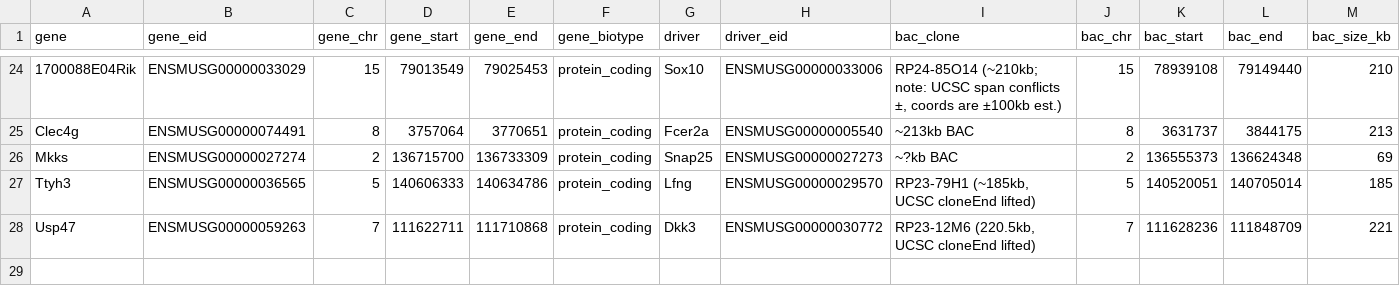
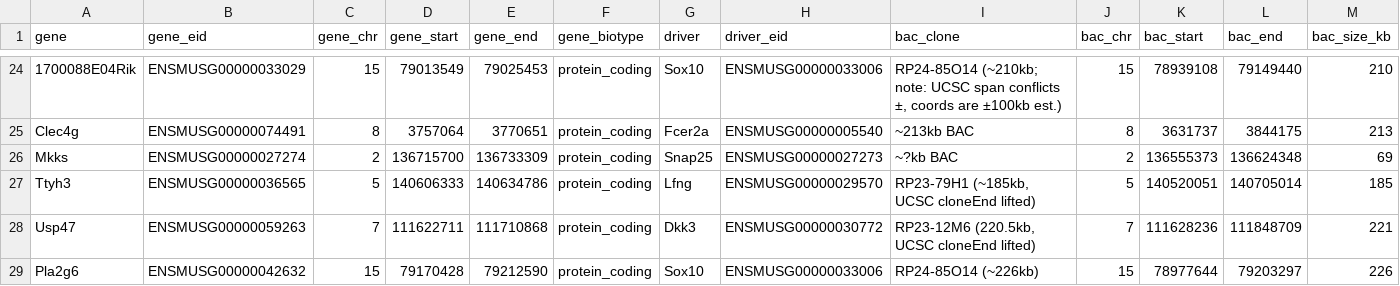
Before and after one commit to fy-neuro/tgscan, a TSV file: src/tgscan/data/known_hitchhikers.tsv, drawn as a sheet; only a part is shown, gaps mark what is left out; rows hold the shown columns only; the diff covers the shown part only; the diff names each change by its address in the sheet, - before the commit and + after, or states it on an @@ line.

```diff
--- a/src/tgscan/data/known_hitchhikers.tsv
+++ b/src/tgscan/data/known_hitchhikers.tsv
+row 29: Pla2g6 | ENSMUSG00000042632 | 15 | 79170428 | 79212590 | protein_coding | Sox10 | ENSMUSG00000033006 | RP24-85O14 (~226kb) | 15 | 78977644 | 79203297 | 226
```
Also changed, not shown: 1 added row and 10 edited cells elsewhere in this file, 15 other files.
